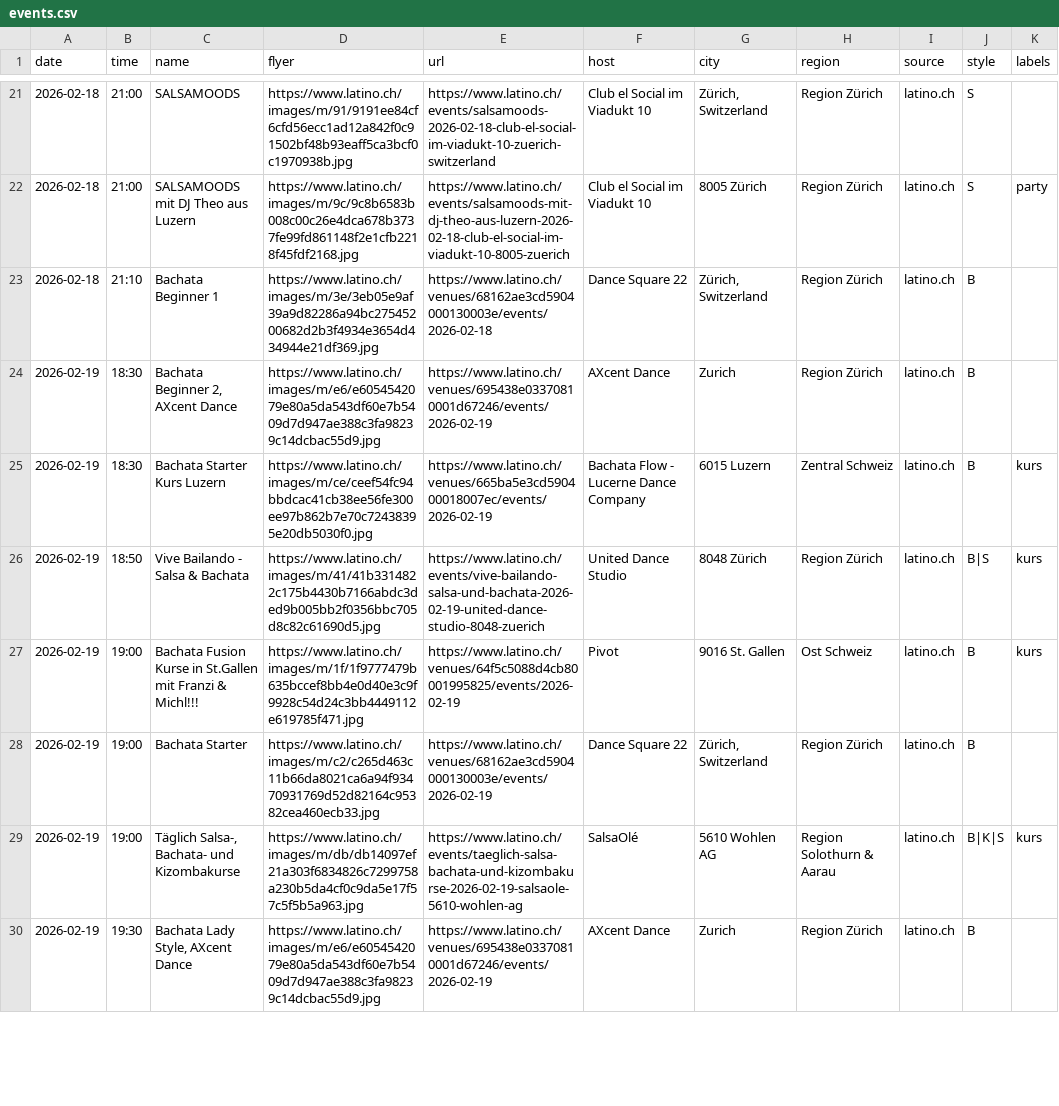
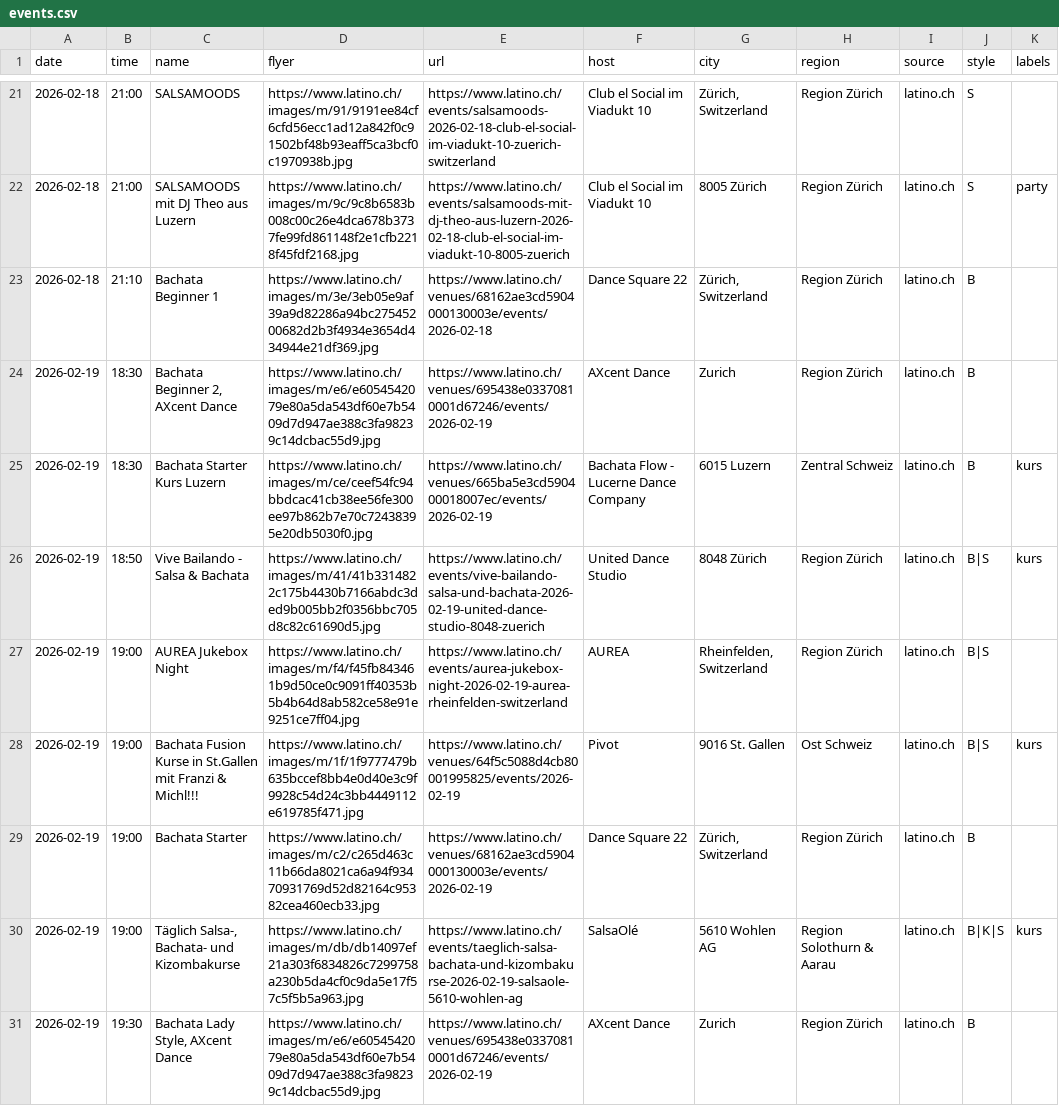
Before and after one commit to aendu/latin-events-be, a CSV file: public/events.csv, drawn as a sheet; only a part is shown, gaps mark what is left out; the diff covers the shown part only.

```diff
--- a/public/events.csv
+++ b/public/events.csv
@@ -26,3 +26,4 @@ date,time,name,flyer,url,host,city,region,source,style,labels
 2026-02-19,18:50,Vive Bailando - Salsa & Bachata,https://www.latino.ch/images/m/41/41b3314822c175b4430b7166abdc3ded9b005bb2f0356bbc705d8c82c61690d5.jpg,https://www.latino.ch/events/vive-bailando-salsa-und-bachata-2026-02-19-united-dance-studio-8048-zuerich,United Dance Studio,8048 Zürich,Region Zürich,latino.ch,B|S,kurs
-2026-02-19,19:00,Bachata Fusion Kurse in St.Gallen mit Franzi & Michl!!!,https://www.latino.ch/images/m/1f/1f9777479b635bccef8bb4e0d40e3c9f9928c54d24c3bb4449112e619785f471.jpg,https://www.latino.ch/venues/64f5c5088d4cb80001995825/events/2026-02-19,Pivot,9016 St. Gallen,Ost Schweiz,latino.ch,B,kurs
+2026-02-19,19:00,AUREA Jukebox Night,https://www.latino.ch/images/m/f4/f45fb843461b9d50ce0c9091ff40353b5b4b64d8ab582ce58e91e9251ce7ff04.jpg,https://www.latino.ch/events/aurea-jukebox-night-2026-02-19-aurea-rheinfelden-switzerland,AUREA,"Rheinfelden, Switzerland",Region Zürich,latino.ch,B|S,
+2026-02-19,19:00,Bachata Fusion Kurse in St.Gallen mit Franzi & Michl!!!,https://www.latino.ch/images/m/1f/1f9777479b635bccef8bb4e0d40e3c9f9928c54d24c3bb4449112e619785f471.jpg,https://www.latino.ch/venues/64f5c5088d4cb80001995825/events/2026-02-19,Pivot,9016 St. Gallen,Ost Schweiz,latino.ch,B|S,kurs
 2026-02-19,19:00,Bachata Starter,https://www.latino.ch/images/m/c2/c265d463c11b66da8021ca6a94f93470931769d52d82164c95382cea460ecb33.jpg,https://www.latino.ch/venues/68162ae3cd5904000130003e/events/2026-02-19,Dance Square 22,"Zürich, Switzerland",Region Zürich,latino.ch,B,
```
Also changed, not shown: 1 added row and 3 edited cells elsewhere in this file.
